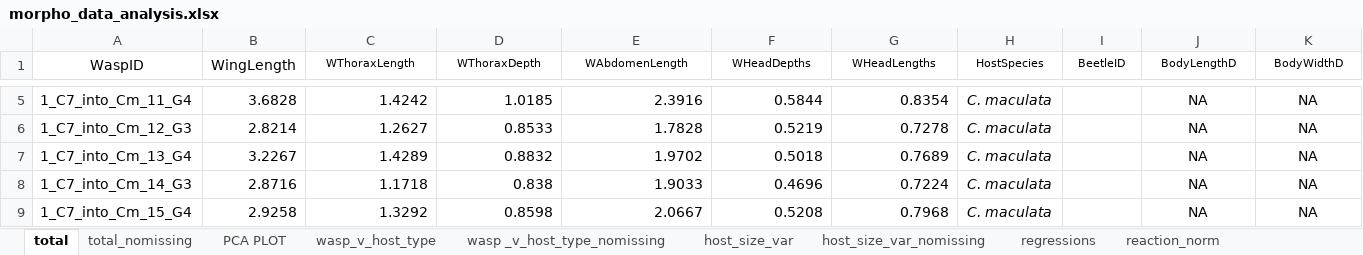
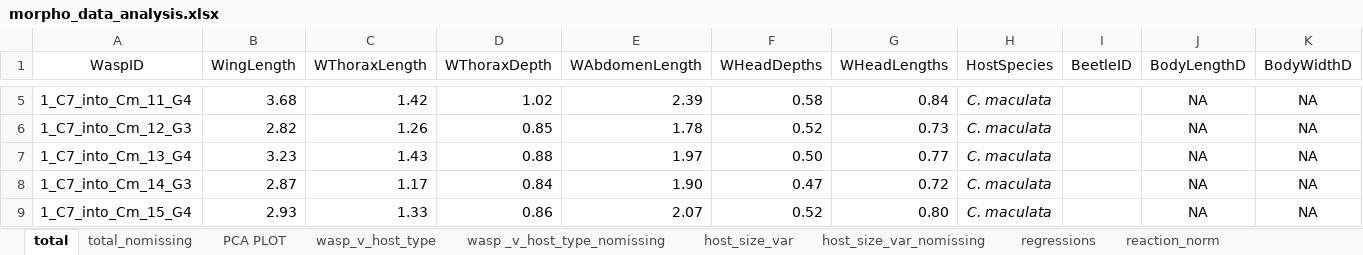
Before and after one commit to ChabbyTMD/D_coccinellae_Paper, an Excel workbook: DATA/morpho_data_analysis.xlsx, sheet total, drawn as a sheet; only a part is shown, gaps mark what is left out; values as stored, in another font and other column widths than the file's, no borders; the diff covers the shown part only; the diff names each change by its address in the sheet, - before the commit and + after, or states it on an @@ line.

```diff
--- a/DATA/morpho_data_analysis.xlsx (sheet total)
+++ b/DATA/morpho_data_analysis.xlsx (sheet total)
@@ C1:K1 text size: larger @@
-B5 (WingLength): 3.6828
+B5 (WingLength): 3.68
-C5 (WThoraxLength): 1.4242
+C5 (WThoraxLength): 1.42
-D5 (WThoraxDepth): 1.0185
+D5 (WThoraxDepth): 1.02
-E5 (WAbdomenLength): 2.3916
+E5 (WAbdomenLength): 2.39
-F5 (WHeadDepths): 0.5844
+F5 (WHeadDepths): 0.58
-G5 (WHeadLengths): 0.8354
+G5 (WHeadLengths): 0.84
-B6 (WingLength): 2.8214
+B6 (WingLength): 2.82
-C6 (WThoraxLength): 1.2627
+C6 (WThoraxLength): 1.26
-D6 (WThoraxDepth): 0.8533
+D6 (WThoraxDepth): 0.85
-E6 (WAbdomenLength): 1.7828
+E6 (WAbdomenLength): 1.78
-F6 (WHeadDepths): 0.5219
+F6 (WHeadDepths): 0.52
-G6 (WHeadLengths): 0.7278
+G6 (WHeadLengths): 0.73
-B7 (WingLength): 3.2267
+B7 (WingLength): 3.23
-C7 (WThoraxLength): 1.4289
+C7 (WThoraxLength): 1.43
-D7 (WThoraxDepth): 0.8832
+D7 (WThoraxDepth): 0.88
-E7 (WAbdomenLength): 1.9702
+E7 (WAbdomenLength): 1.97
-F7 (WHeadDepths): 0.5018
+F7 (WHeadDepths): 0.50
-G7 (WHeadLengths): 0.7689
+G7 (WHeadLengths): 0.77
-B8 (WingLength): 2.8716
+B8 (WingLength): 2.87
-C8 (WThoraxLength): 1.1718
+C8 (WThoraxLength): 1.17
-D8 (WThoraxDepth): 0.838
+D8 (WThoraxDepth): 0.84
-E8 (WAbdomenLength): 1.9033
+E8 (WAbdomenLength): 1.90
-F8 (WHeadDepths): 0.4696
+F8 (WHeadDepths): 0.47
-G8 (WHeadLengths): 0.7224
+G8 (WHeadLengths): 0.72
-B9 (WingLength): 2.9258
+B9 (WingLength): 2.93
-C9 (WThoraxLength): 1.3292
+C9 (WThoraxLength): 1.33
-D9 (WThoraxDepth): 0.8598
+D9 (WThoraxDepth): 0.86
-E9 (WAbdomenLength): 2.0667
+E9 (WAbdomenLength): 2.07
-F9 (WHeadDepths): 0.5208
+F9 (WHeadDepths): 0.52
-G9 (WHeadLengths): 0.7968
+G9 (WHeadLengths): 0.80
```
Also changed, not shown: 836 edited cells and cell formats elsewhere in this sheet, sheet regressions, sheet wasp _v_host_type_nomissing, sheet total_nomissing, sheet host_size_var_nomissing, sheet wasp_v_host_type, sheet reaction_norm, 1 more sheet, charts or pictures.
